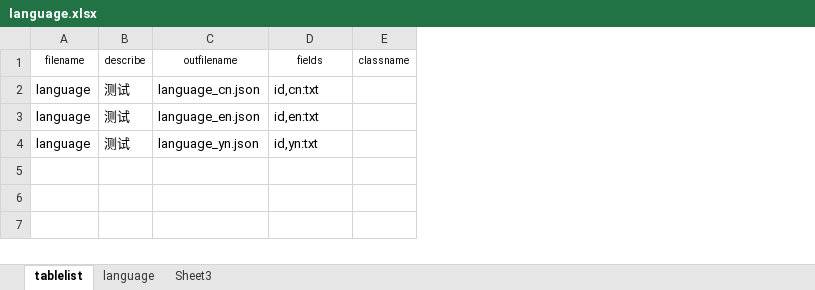
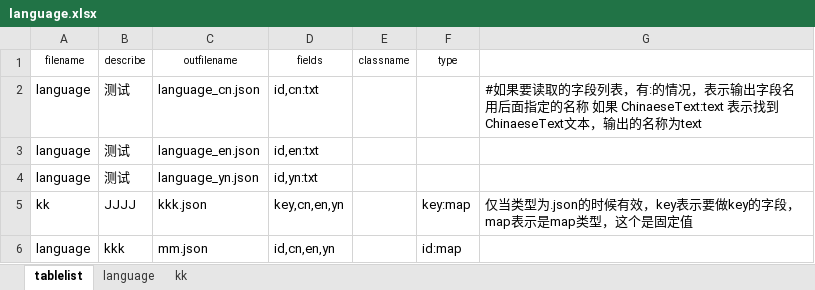
Before and after one commit to zdhsoft/excel2json, an Excel workbook: language.xlsx, sheet tablelist, drawn as a sheet; values as stored, in another font and other column widths than the file's, no borders; the diff names each change by its address in the sheet, - before the commit and + after, or states it on an @@ line.

```diff
--- a/language.xlsx (sheet tablelist)
+++ b/language.xlsx (sheet tablelist)
-sheet tab: Sheet3
+sheet tab: kk
+column F (type), empty
+column G, row 2: #如果要读取的字段列表，有:的情况，表示输出字段名用后面指定的名称 如果 ChinaeseText:text 表示找到ChinaeseText文本，输出的名称为text
+row 5: kk | JJJJ | kkk.json | key,cn,en,yn |  | key:map | 仅当类型为.json的时候有效，key表示要做key的字段，map表示是map类型，这个是固定值
+row 6: language | kkk | mm.json | id,cn,en,yn |  | id:map
```
Also changed, not shown: sheet kk, 2 other files.
